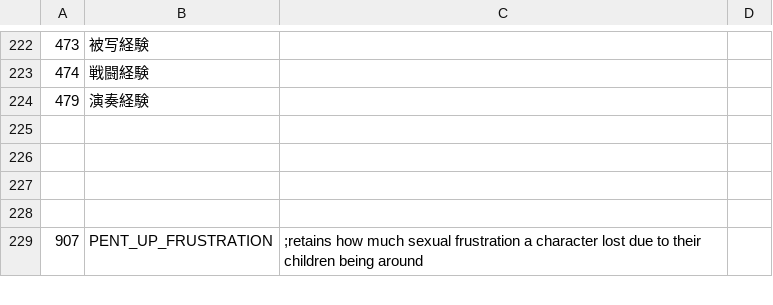
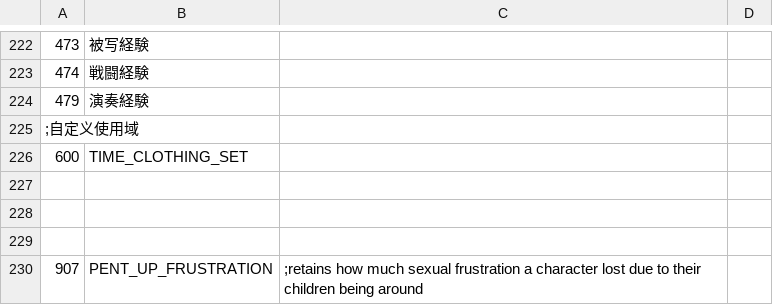
Before and after one commit to Paradox-Phenomenon/EraTW-Magic_DLC, a CSV file: CSV/TCVAR.csv, drawn as a sheet; only a part is shown, gaps mark what is left out.

```diff
--- a/CSV/TCVAR.csv
+++ b/CSV/TCVAR.csv
@@ -224,3 +224,4 @@
 479,演奏経験
-
+;自定义使用域
+600,TIME_CLOTHING_SET
 
```
Also changed, not shown: 8 other files.
